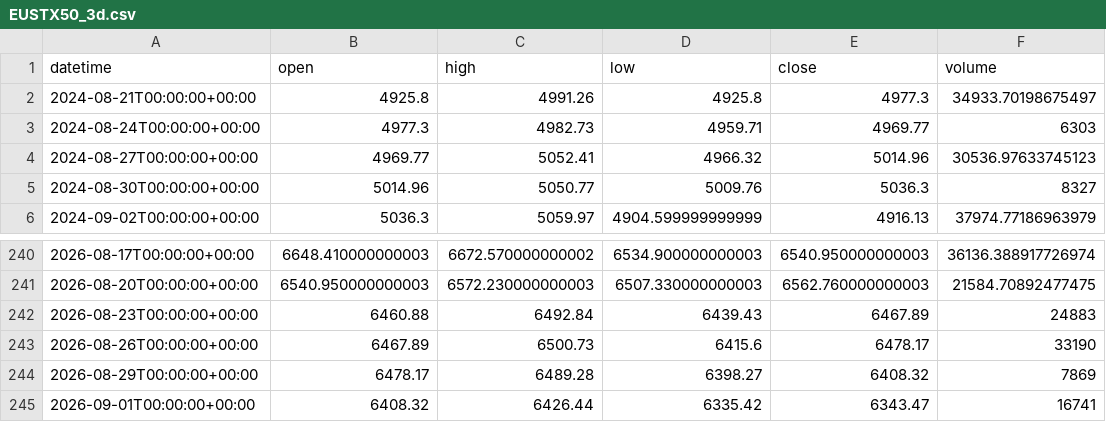
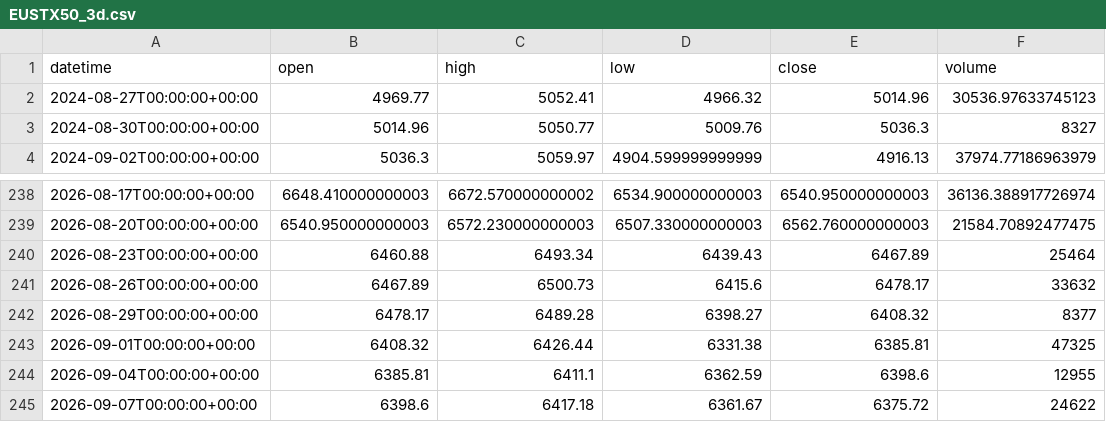
Before and after one commit to getdata-finance/eustx50-3d-ohlcv-index-historical-data, a CSV file: EUSTX50_3d.csv, drawn as a sheet; only a part is shown, gaps mark what is left out.

Commit message:
Update EUSTX50 3d OHLCV sample

```diff
--- a/EUSTX50_3d.csv
+++ b/EUSTX50_3d.csv
@@ -1,4 +1,2 @@
 datetime,open,high,low,close,volume
-2024-08-21T00:00:00+00:00,4925.8,4991.26,4925.8,4977.3,34933.70198675497
-2024-08-24T00:00:00+00:00,4977.3,4982.73,4959.71,4969.77,6303
 2024-08-27T00:00:00+00:00,4969.77,5052.41,4966.32,5014.96,30536.97633745123
@@ -241,5 +239,7 @@ datetime,open,high,low,close,volume
 2026-08-20T00:00:00+00:00,6540.950000000003,6572.230000000003,6507.330000000003,6562.760000000003,21584.70892477475
-2026-08-23T00:00:00+00:00,6460.88,6492.84,6439.43,6467.89,24883
-2026-08-26T00:00:00+00:00,6467.89,6500.73,6415.6,6478.17,33190
-2026-08-29T00:00:00+00:00,6478.17,6489.28,6398.27,6408.32,7869
-2026-09-01T00:00:00+00:00,6408.32,6426.44,6335.42,6343.47,16741
+2026-08-23T00:00:00+00:00,6460.88,6493.34,6439.43,6467.89,25464
+2026-08-26T00:00:00+00:00,6467.89,6500.73,6415.6,6478.17,33632
+2026-08-29T00:00:00+00:00,6478.17,6489.28,6398.27,6408.32,8377
+2026-09-01T00:00:00+00:00,6408.32,6426.44,6331.38,6385.81,47325
+2026-09-04T00:00:00+00:00,6385.81,6411.1,6362.59,6398.6,12955
+2026-09-07T00:00:00+00:00,6398.6,6417.18,6361.67,6375.72,24622
```
Also changed, not shown: 1 other file.
